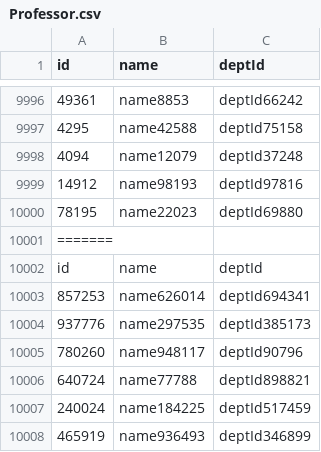
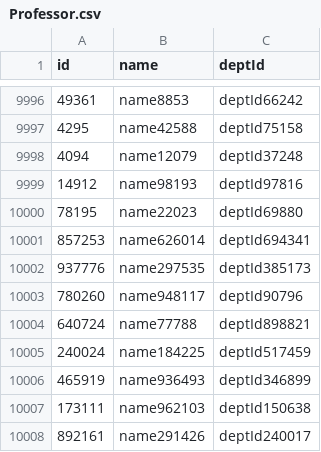
Before and after one commit to Kelsie70/DatabaseProject4, a CSV file: Professor.csv, drawn as a sheet; only a part is shown, gaps mark what is left out; the shorter side is filled out with more unchanged rows.

Commit message:
Update Professor.csv

```diff
--- a/Professor.csv
+++ b/Professor.csv
@@ -10000,4 +10000,2 @@ id, name, deptId,
 78195,name22023,deptId69880,
-=======
-id, name, deptId
 857253,name626014,deptId694341
```
